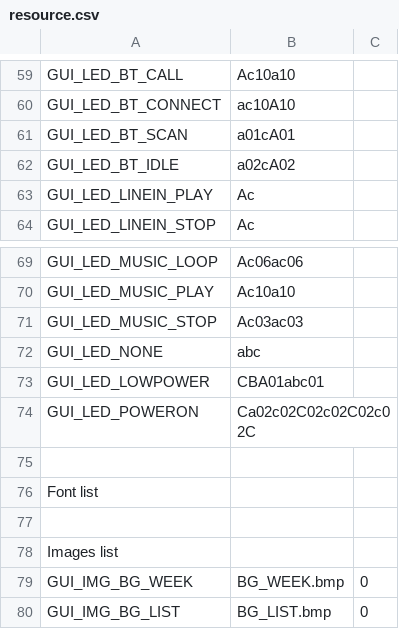
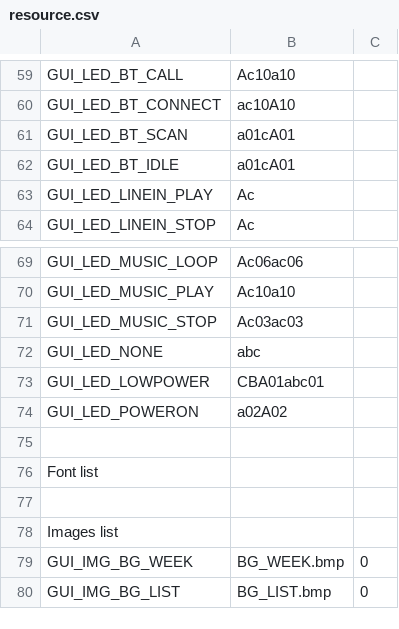
Before and after one commit to BarryChen/RDA, a CSV file: RDA585X_V2.1_SVN32/apps/projects_cfg/xdl_5851s/resource/resource.csv, drawn as a sheet; only a part is shown, gaps mark what is left out.

```diff
--- a/RDA585X_V2.1_SVN32/apps/projects_cfg/xdl_5851s/resource/resource.csv
+++ b/RDA585X_V2.1_SVN32/apps/projects_cfg/xdl_5851s/resource/resource.csv
@@ -61,3 +61,3 @@
 "GUI_LED_BT_SCAN","a01cA01"
-"GUI_LED_BT_IDLE","a02cA02"
+"GUI_LED_BT_IDLE","a01cA01"
 "GUI_LED_LINEIN_PLAY","Ac"
@@ -73,3 +73,3 @@
 "GUI_LED_LOWPOWER","CBA01abc01"
-"GUI_LED_POWERON","Ca02c02C02c02C02c02C"
+"GUI_LED_POWERON","a02A02"
 
```
Also changed, not shown: 2 other files.
